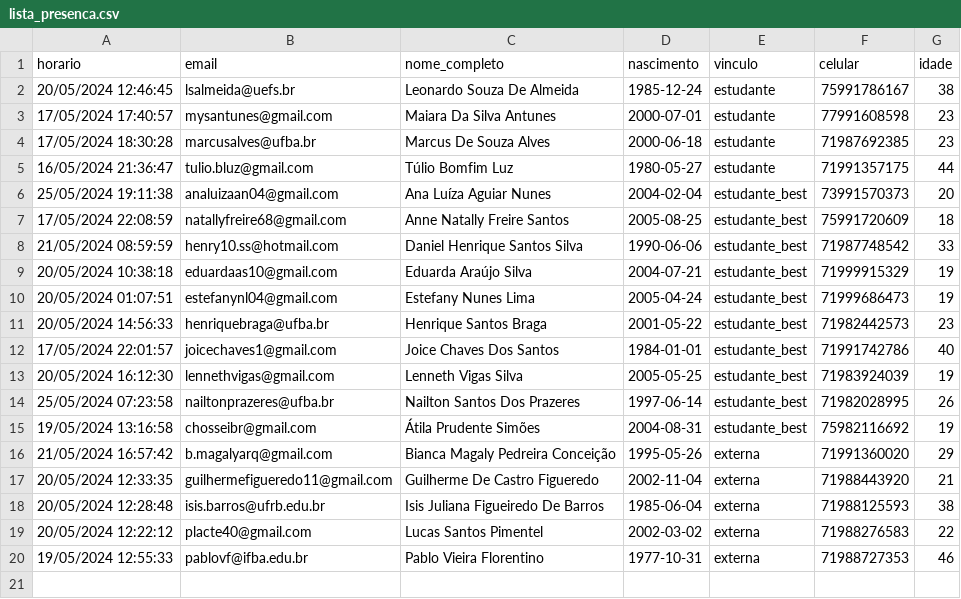
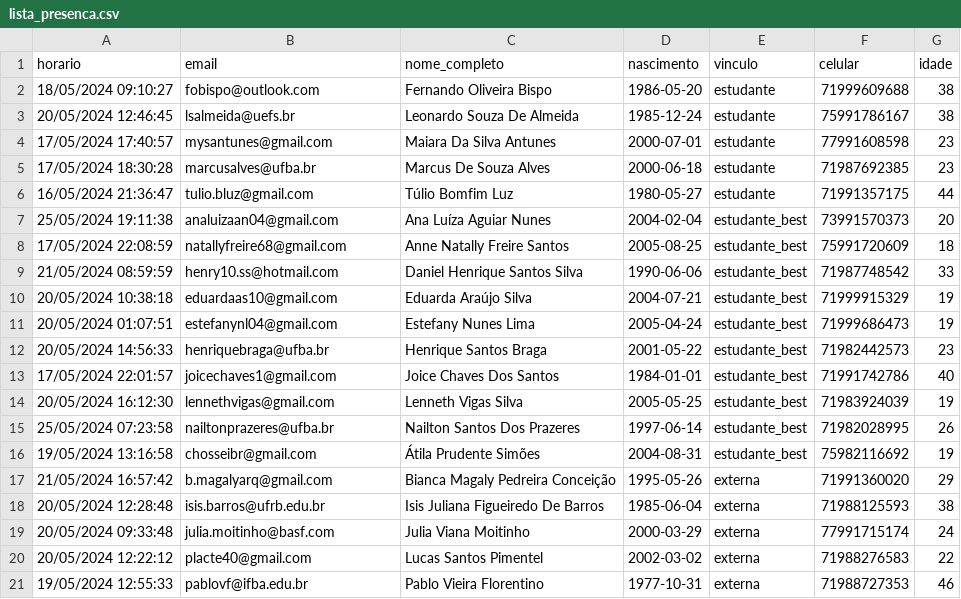
Before and after one commit to cienciadedados-ime/website, a CSV file: paginas/material/2024/junho/lista_presenca.csv, drawn as a sheet; removed rows and columns are numbered as before the commit, all else as after; the diff names each change by its address in the sheet, - before the commit and + after, or states it on an @@ line.

```diff
--- a/paginas/material/2024/junho/lista_presenca.csv
+++ b/paginas/material/2024/junho/lista_presenca.csv
+row 2: 18/05/2024 09:10:27 | fobispo@outlook.com | Fernando Oliveira Bispo | 1986-05-20 | estudante | 71999609688 | 38
-row 17: 20/05/2024 12:33:35 | guilhermefigueredo11@gmail.com | Guilherme De Castro Figueredo | 2002-11-04 | externa | 71988443920 | 21
+row 19: 20/05/2024 09:33:48 | julia.moitinho@basf.com | Julia Viana Moitinho | 2000-03-29 | externa | 77991715174 | 24
```
Also changed, not shown: 9 other files.
